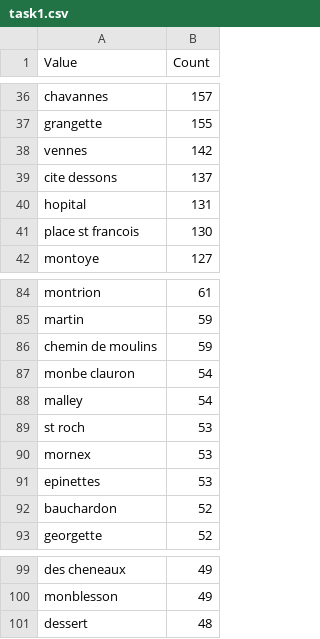
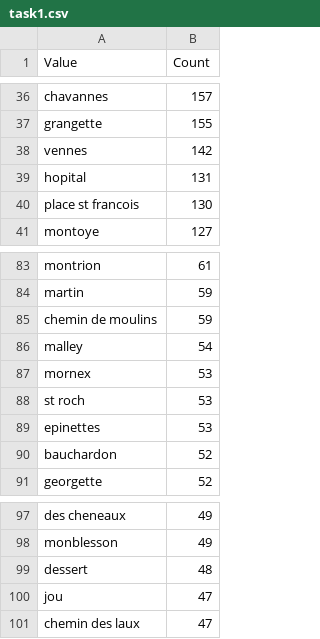
Before and after one commit to pmcintyr/pmcintyr.github.io, a CSV file: task1.csv, drawn as a sheet; only a part is shown, gaps mark what is left out.

```diff
--- a/task1.csv
+++ b/task1.csv
@@ -38,3 +38,2 @@ grangette,155
 vennes,142
-cite dessons,137
 hopital,131
@@ -86,6 +85,5 @@ martin,59
 chemin de moulins,59
-monbe clauron,54
 malley,54
+mornex,53
 st roch,53
-mornex,53
 epinettes,53
@@ -101 +99,3 @@ monblesson,49
 dessert,48
+jou,47
+chemin des laux,47
```
Also changed, not shown: 1 other file.
